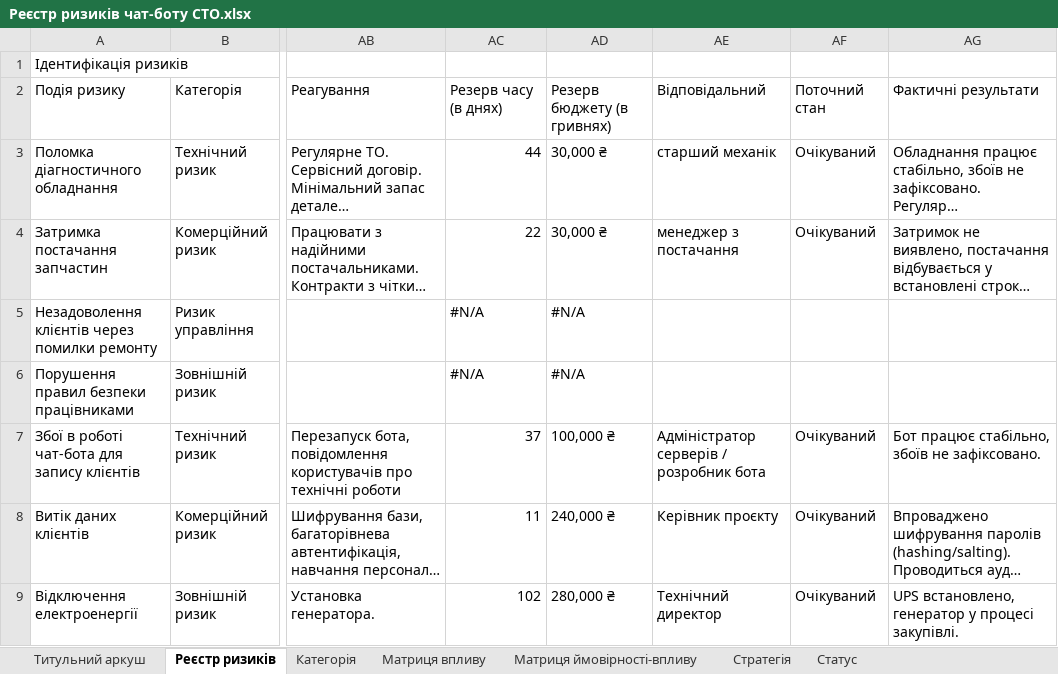
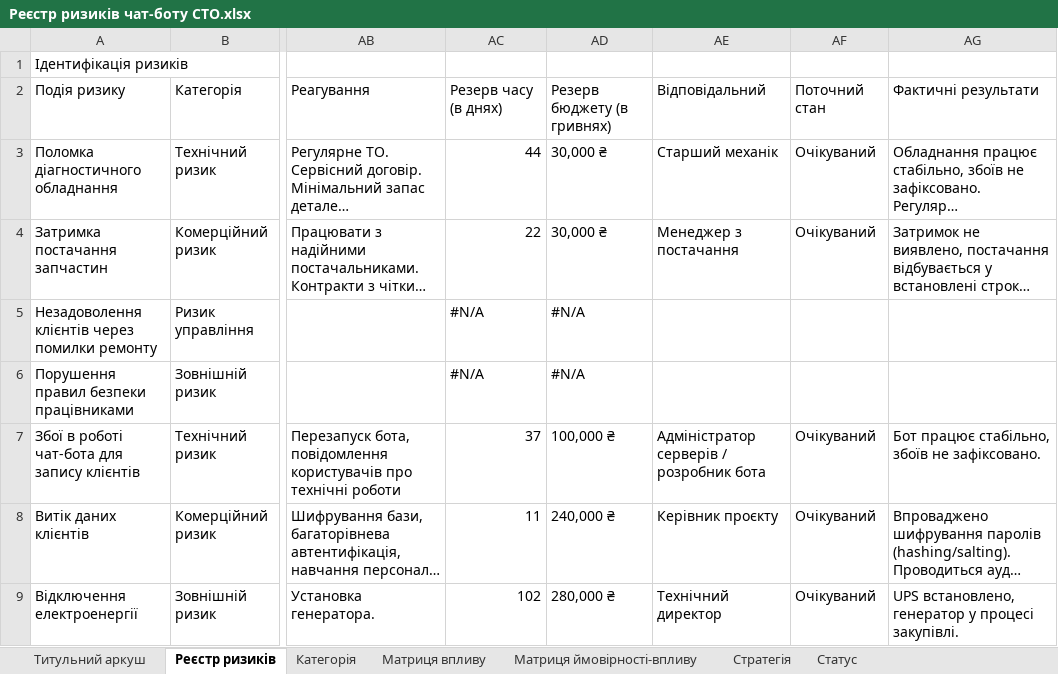
Before and after one commit to Dead-Paul/Auto-Service-Telegram-bot, an Excel workbook: Docs/Реєстр ризиків чат-боту СТО.xlsx, sheet Реєстр ризиків, drawn as a sheet; only a part is shown, gaps mark what is left out; long unchanged cells end in …; values as stored, in another font and other column widths than the file's, no cell formats; conditional formats not drawn; the diff names each change by its address in the sheet, - before the commit and + after, or states it on an @@ line.

Commit message:
Форматування таблиці
Просто зробила її читабельною

```diff
--- a/Docs/Реєстр ризиків чат-боту СТО.xlsx (sheet Реєстр ризиків)
+++ b/Docs/Реєстр ризиків чат-боту СТО.xlsx (sheet Реєстр ризиків)
-AE3: старший механік
+AE3: Старший механік
-AE4: менеджер з постачання
+AE4: Менеджер з постачання
```
Also changed, not shown: cell formats.
